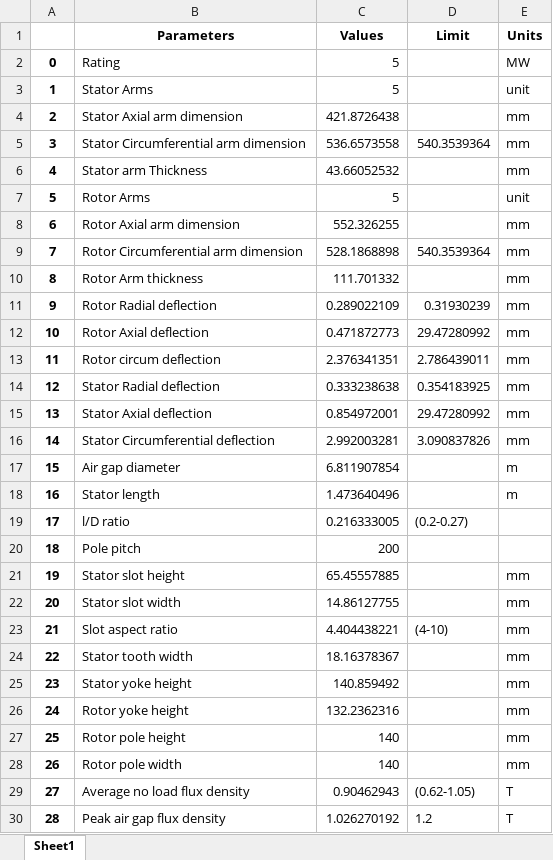
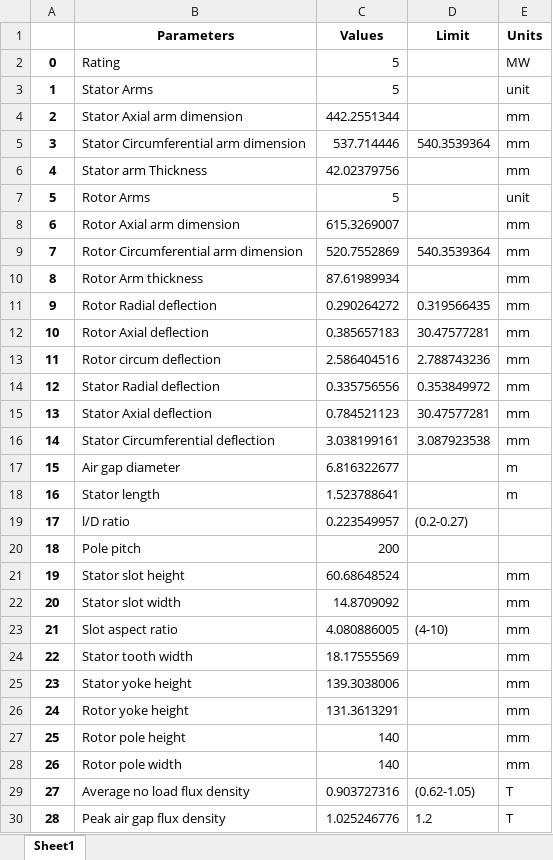
Before and after one commit to WISDEM/GeneratorSE, an Excel workbook: extra/Excel_Examples/EESG_5.0MW.xlsx, sheet Sheet1, drawn as a sheet; only a part is shown; values as stored, in another font and other column widths than the file's, no borders; the diff covers the shown part only; the diff names each change by its address in the sheet, - before the commit and + after, or states it on an @@ line.

```diff
--- a/extra/Excel_Examples/EESG_5.0MW.xlsx (sheet Sheet1)
+++ b/extra/Excel_Examples/EESG_5.0MW.xlsx (sheet Sheet1)
-C4 (Values): 421.8726438
+C4 (Values): 442.2551344
-C5 (Values): 536.6573558
+C5 (Values): 537.714446
-C6 (Values): 43.66052532
+C6 (Values): 42.02379756
-C8 (Values): 552.326255
+C8 (Values): 615.3269007
-C9 (Values): 528.1868898
+C9 (Values): 520.7552869
-C10 (Values): 111.701332
+C10 (Values): 87.61989934
-C11 (Values): 0.289022109
+C11 (Values): 0.290264272
-D11 (Limit): 0.31930239
+D11 (Limit): 0.319566435
-C12 (Values): 0.471872773
+C12 (Values): 0.385657183
-D12 (Limit): 29.47280992
+D12 (Limit): 30.47577281
-C13 (Values): 2.376341351
+C13 (Values): 2.586404516
-D13 (Limit): 2.786439011
+D13 (Limit): 2.788743236
-C14 (Values): 0.333238638
+C14 (Values): 0.335756556
-D14 (Limit): 0.354183925
+D14 (Limit): 0.353849972
-C15 (Values): 0.854972001
+C15 (Values): 0.784521123
-D15 (Limit): 29.47280992
+D15 (Limit): 30.47577281
-C16 (Values): 2.992003281
+C16 (Values): 3.038199161
-D16 (Limit): 3.090837826
+D16 (Limit): 3.087923538
-C17 (Values): 6.811907854
+C17 (Values): 6.816322677
-C18 (Values): 1.473640496
+C18 (Values): 1.523788641
-C19 (Values): 0.216333005
+C19 (Values): 0.223549957
-C21 (Values): 65.45557885
+C21 (Values): 60.68648524
-C22 (Values): 14.86127755
+C22 (Values): 14.8709092
-C23 (Values): 4.404438221
+C23 (Values): 4.080886005
-C24 (Values): 18.16378367
+C24 (Values): 18.17555569
-C25 (Values): 140.859492
+C25 (Values): 139.3038006
-C26 (Values): 132.2362316
+C26 (Values): 131.3613291
-C29 (Values): 0.90462943
+C29 (Values): 0.903727316
-C30 (Values): 1.026270192
+C30 (Values): 1.025246776
```
Also changed, not shown: 23 edited cells elsewhere in this sheet, extra/Excel_Examples/PMSG_5.0_arms_MW.xlsx, extra/Excel_Examples/PMSG_5.0_discRotor_MW.xlsx, 13 other files.
